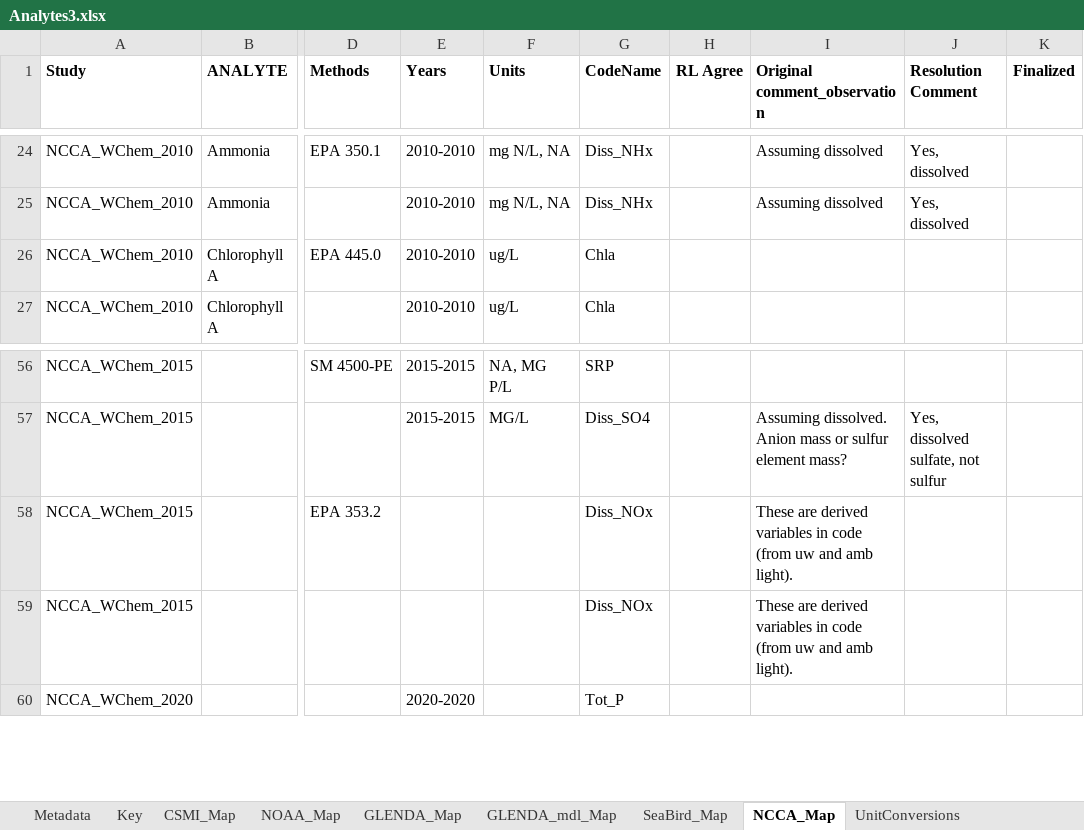
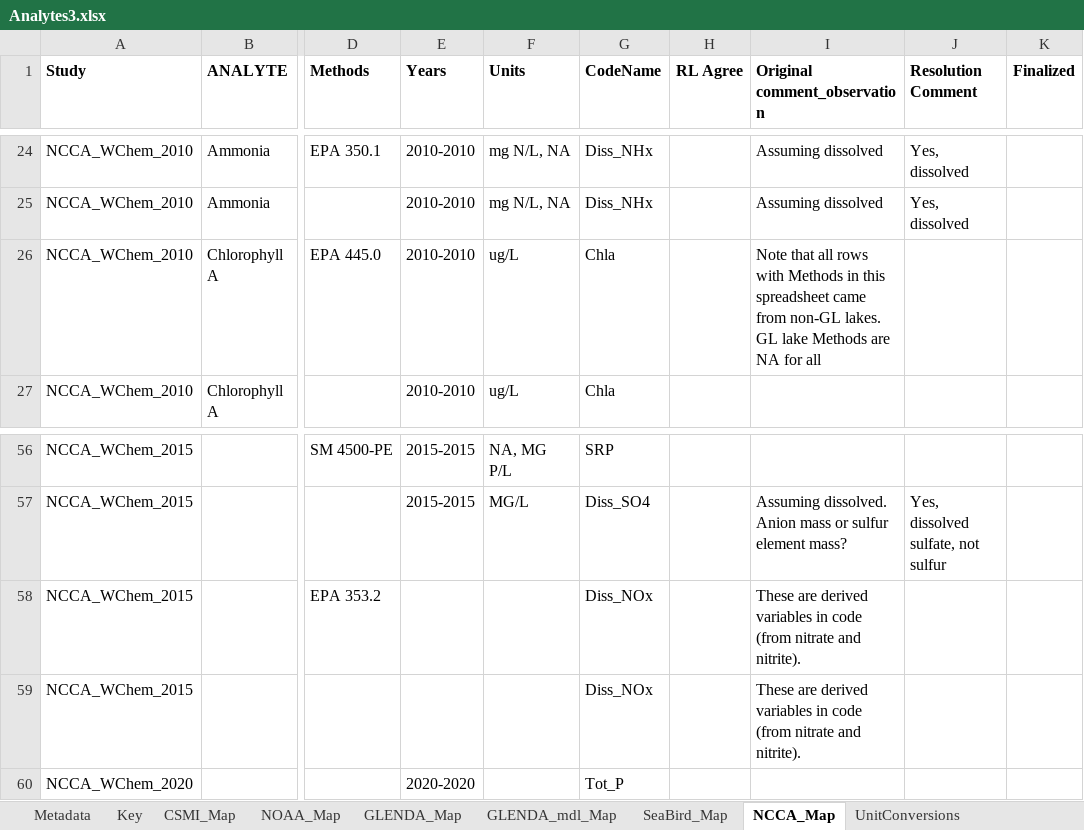
Before and after one commit to USEPA/GL_Data, an Excel workbook: Meta/Analytes3.xlsx, sheet NCCA_Map, drawn as a sheet; only a part is shown, gaps mark what is left out; values as stored, in another font and other column widths than the file's, no borders; the diff names each change by its address in the sheet, - before the commit and + after, or states it on an @@ line.

Commit message:
Minor update to Analytes3

```diff
--- a/Meta/Analytes3.xlsx (sheet NCCA_Map)
+++ b/Meta/Analytes3.xlsx (sheet NCCA_Map)
-I26 (Original comment_observation): (empty)
+I26 (Original comment_observation): Note that all rows with Methods in this spreadsheet came from non-GL lakes. GL lake Methods are NA for all
-I58:I59 (Original comment_observation): …code (from uw and amb light).
+I58:I59 (Original comment_observation): …code (from nitrate and nitrite).
```
